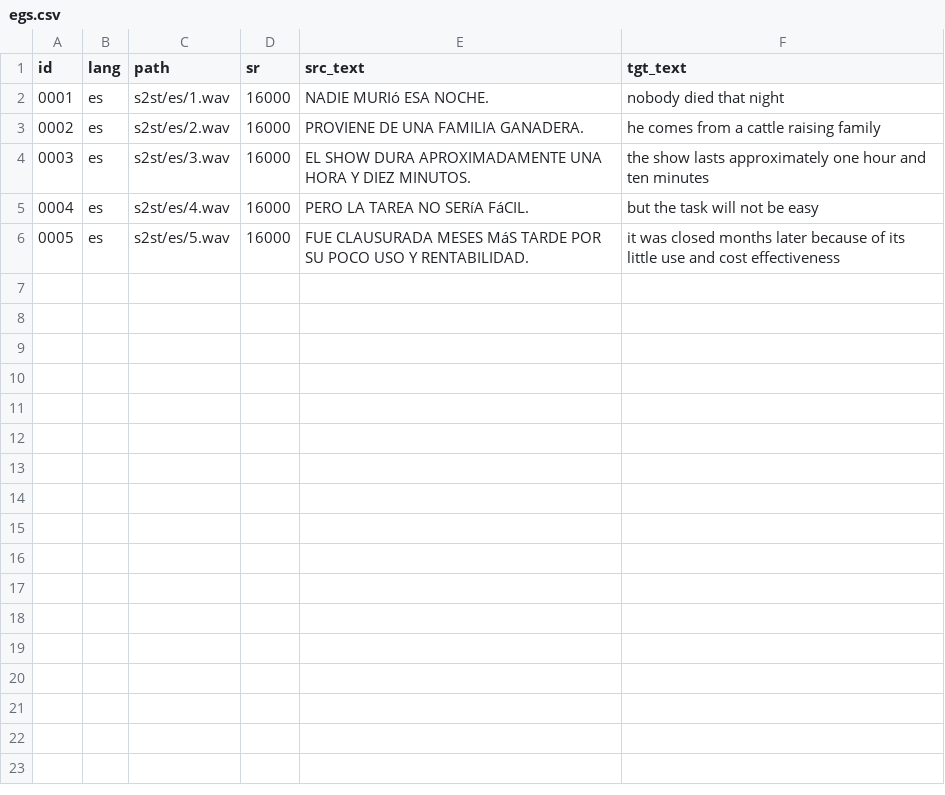
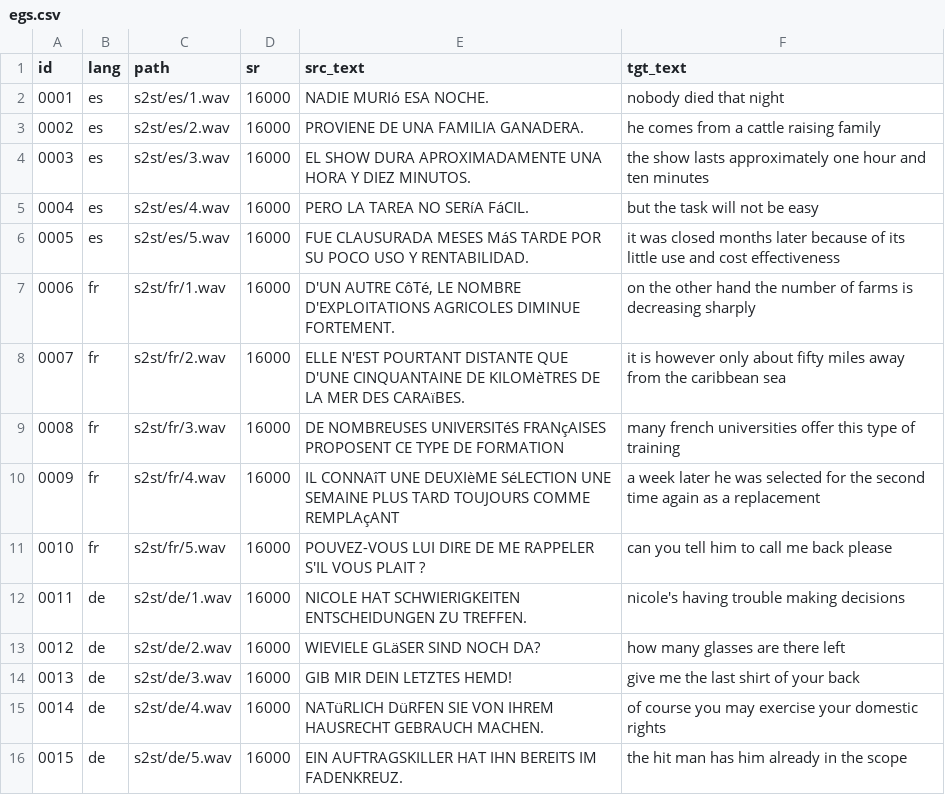
Before and after one commit to ftshijt/ESPnet-ST-v2-examples, a CSV file: s2st/egs.csv, drawn as a sheet; the diff names each change by its address in the sheet, - before the commit and + after, or states it on an @@ line.

```diff
--- a/s2st/egs.csv
+++ b/s2st/egs.csv
+row 7: 0006 | fr | s2st/fr/1.wav | 16000 | D'UN AUTRE CôTé, LE NOMBRE D'EXPLOITATIONS AGRICOLES DIMINUE FORTEMENT. | on the other hand the number of farms is decreasing sharply
+row 8: 0007 | fr | s2st/fr/2.wav | 16000 | ELLE N'EST POURTANT DISTANTE QUE D'UNE CINQUANTAINE DE KILOMèTRES DE LA MER DES CARAïBES. | it is however only about fifty miles away from the caribbean sea
+row 9: 0008 | fr | s2st/fr/3.wav | 16000 | DE NOMBREUSES UNIVERSITéS FRANçAISES PROPOSENT CE TYPE DE FORMATION | many french universities offer this type of training
+row 10: 0009 | fr | s2st/fr/4.wav | 16000 | IL CONNAîT UNE DEUXIèME SéLECTION UNE SEMAINE PLUS TARD TOUJOURS COMME REMPLAçANT | a week later he was selected for the second time again as a replacement
+row 11: 0010 | fr | s2st/fr/5.wav | 16000 | POUVEZ-VOUS LUI DIRE DE ME RAPPELER S'IL VOUS PLAIT ? | can you tell him to call me back please
+row 12: 0011 | de | s2st/de/1.wav | 16000 | NICOLE HAT SCHWIERIGKEITEN ENTSCHEIDUNGEN ZU TREFFEN. | nicole's having trouble making decisions
+row 13: 0012 | de | s2st/de/2.wav | 16000 | WIEVIELE GLäSER SIND NOCH DA? | how many glasses are there left
+row 14: 0013 | de | s2st/de/3.wav | 16000 | GIB MIR DEIN LETZTES HEMD! | give me the last shirt of your back
+row 15: 0014 | de | s2st/de/4.wav | 16000 | NATüRLICH DüRFEN SIE VON IHREM HAUSRECHT GEBRAUCH MACHEN. | of course you may exercise your domestic rights
+row 16: 0015 | de | s2st/de/5.wav | 16000 | EIN AUFTRAGSKILLER HAT IHN BEREITS IM FADENKREUZ. | the hit man has him already in the scope
```
Also changed, not shown: 10 other files.
